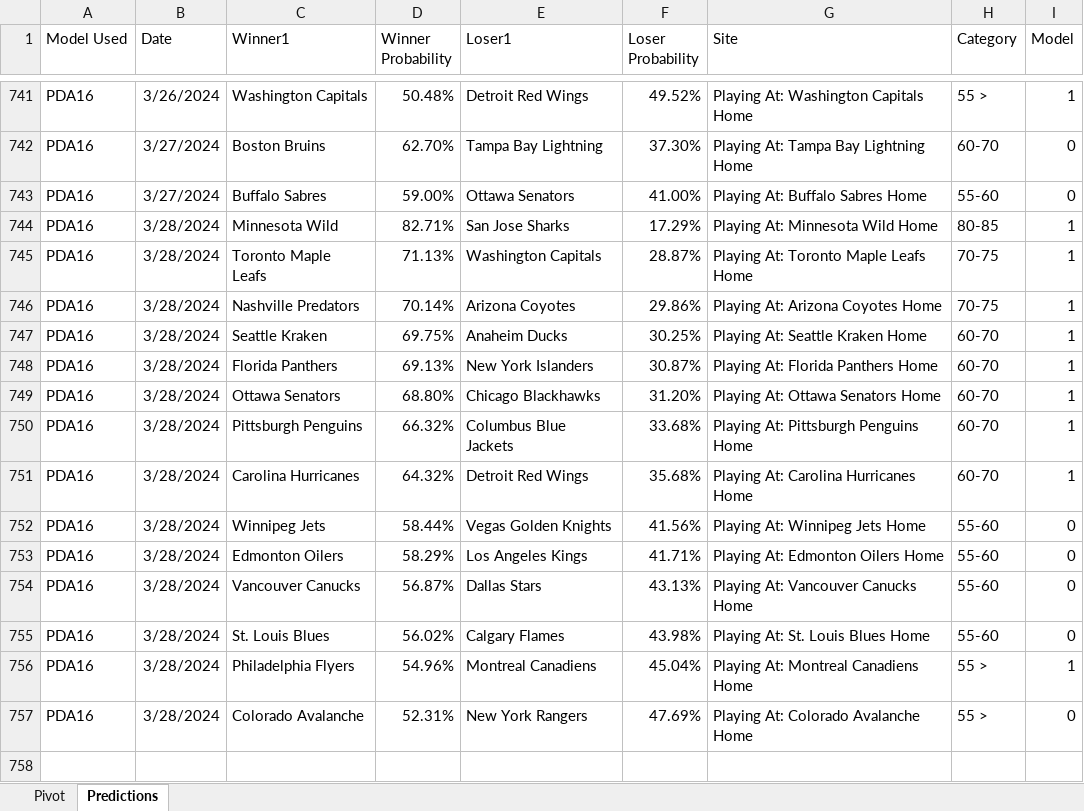
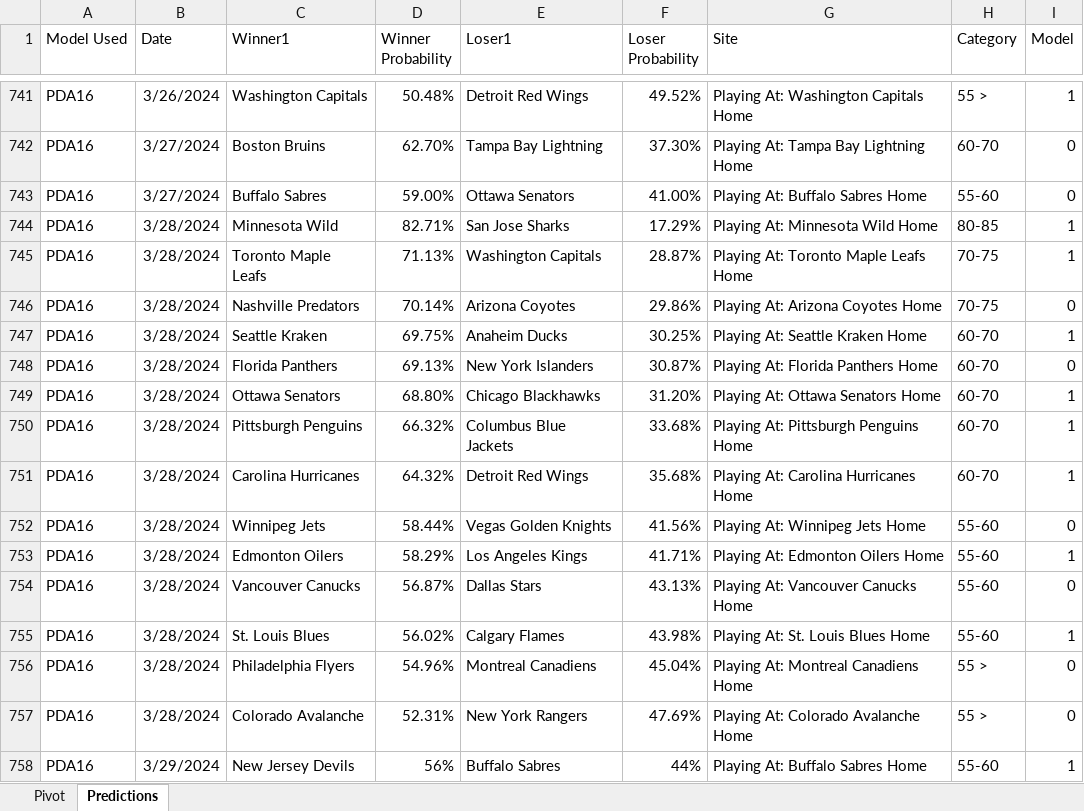
Before and after one commit to thomashigginsdatascientist/Hockey_Model, an Excel workbook: PDA Lifetime Predictions.xlsx, sheet Predictions, drawn as a sheet; only a part is shown, gaps mark what is left out; values as stored, in another font and other column widths than the file's, no borders; the diff names each change by its address in the sheet, - before the commit and + after, or states it on an @@ line.

```diff
--- a/PDA Lifetime Predictions.xlsx (sheet Predictions)
+++ b/PDA Lifetime Predictions.xlsx (sheet Predictions)
-I746 (Model): 1
+I746 (Model): 0
-I748 (Model): 1
+I748 (Model): 0
-I753 (Model): 0
+I753 (Model): 1
-I755 (Model): 0
+I755 (Model): 1
-I756 (Model): 1
+I756 (Model): 0
+row 758: PDA16 | 3/29/2024 | New Jersey Devils | 56% | Buffalo Sabres | 44% | Playing At: Buffalo Sabres Home | 55-60 | 1
```
Also changed, not shown: sheet Pivot, Schedule Analysis/Championship Schedule Analysis.xlsx, 4 other files.
